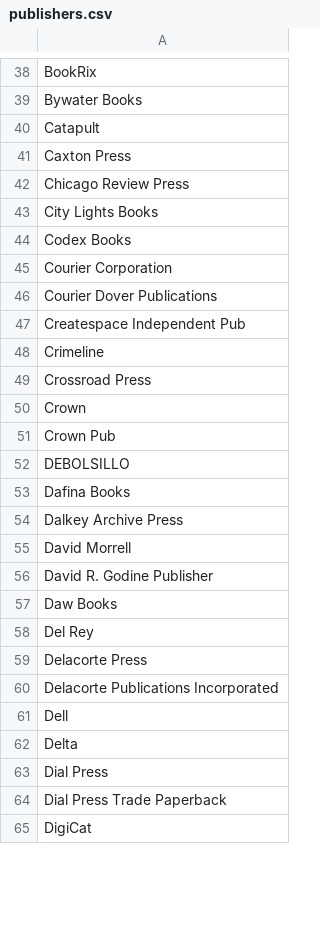
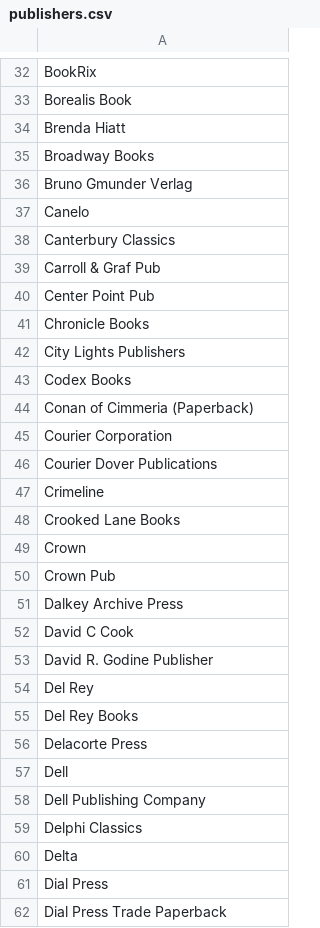
Before and after one commit to karencfisher/fiction-readers, a CSV file: data/publishers.csv, drawn as a sheet; only a part is shown, gaps mark what is left out; the shorter side is filled out with more unchanged rows; removed rows and columns are numbered as before the commit, all else as after; the diff covers the shown part only; the diff names each change by its address in the sheet, - before the commit and + after, or states it on an @@ line.

Commit message:
re-selected books with random seed

```diff
--- a/data/publishers.csv
+++ b/data/publishers.csv
-A33: Bywater Books
+A33: Borealis Book
-A34: Catapult
+A34: Brenda Hiatt
-A35: Caxton Press
+A35: Broadway Books
-A36: Chicago Review Press
+A36: Bruno Gmunder Verlag
-A37: City Lights Books
+A37: Canelo
+row 38: Canterbury Classics
+row 39: Carroll & Graf Pub
+row 40: Center Point Pub
+row 41: Chronicle Books
+row 42: City Lights Publishers
+row 44: Conan of Cimmeria (Paperback)
-row 47: Createspace Independent Pub
-A48: Crossroad Press
+A48: Crooked Lane Books
-row 52: DEBOLSILLO
-row 53: Dafina Books
-A52: David Morrell
+A52: David C Cook
-row 57: Daw Books
+row 55: Del Rey Books
-row 60: Delacorte Publications Incorporated
+row 58: Dell Publishing Company
+row 59: Delphi Classics
```
Also changed, not shown: 28 added rows, 43 removed rows and 45 edited cells elsewhere in this file, data/authors.csv, 6 other files.
